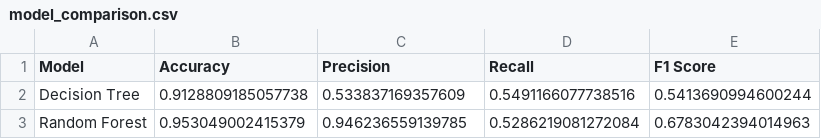
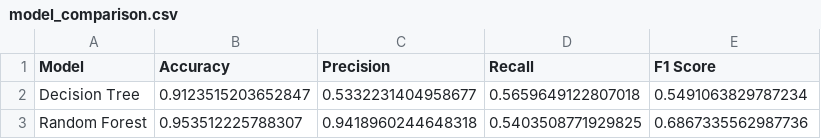
Before and after one commit to MafaziaSaqib/FraudShield, a CSV file: models/model_comparison.csv, drawn as a sheet.

Commit message:
Update preprocessing and trained models

```diff
--- a/models/model_comparison.csv
+++ b/models/model_comparison.csv
@@ -1,3 +1,3 @@
 Model,Accuracy,Precision,Recall,F1 Score
-Decision Tree,0.9128809185057738,0.533837169357609,0.5491166077738516,0.5413690994600244
-Random Forest,0.953049002415379,0.946236559139785,0.5286219081272084,0.6783042394014963
+Decision Tree,0.9123515203652847,0.5332231404958677,0.5659649122807018,0.5491063829787234
+Random Forest,0.953512225788307,0.9418960244648318,0.5403508771929825,0.6867335562987736
```
Also changed, not shown: models/cluster_analysis.csv, 5 other files.
